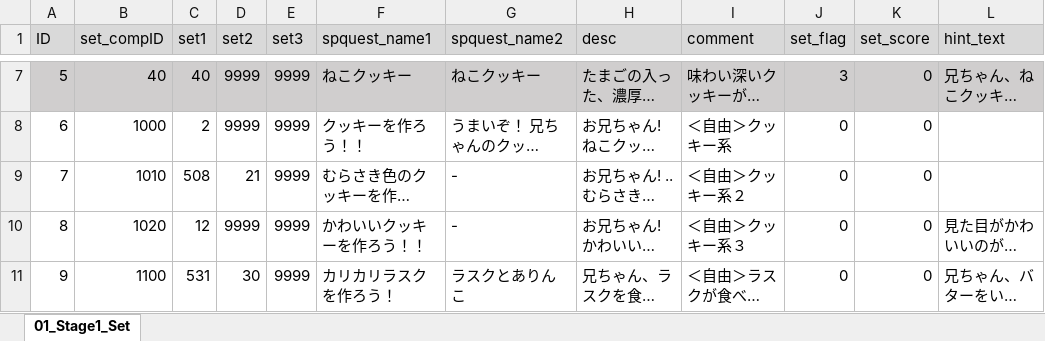
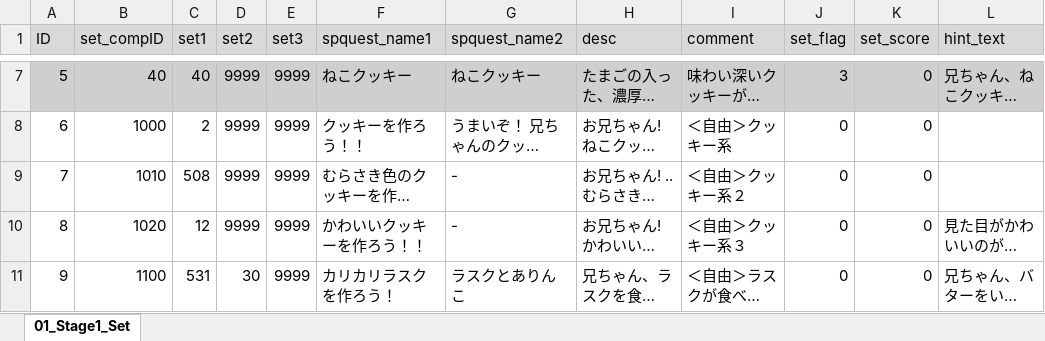
Before and after one commit to matoarita/Okashi_Atlier2, an Excel workbook: Assets/Excel_Data/Entity_GirlLikeSetCompoDataBase.xlsx, sheet 01_Stage1_Set, drawn as a sheet; only a part is shown, gaps mark what is left out; long unchanged cells end in …; values as stored, in another font and other column widths than the file's, no borders; the diff names each change by its address in the sheet, - before the commit and + after, or states it on an @@ line.

```diff
--- a/Assets/Excel_Data/Entity_GirlLikeSetCompoDataBase.xlsx (sheet 01_Stage1_Set)
+++ b/Assets/Excel_Data/Entity_GirlLikeSetCompoDataBase.xlsx (sheet 01_Stage1_Set)
-D9 (set2): 21
+D9 (set2): 9999
```
Also changed, not shown: 39 other files.
